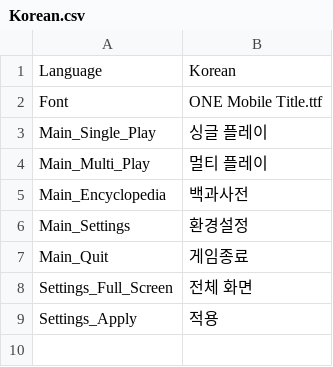
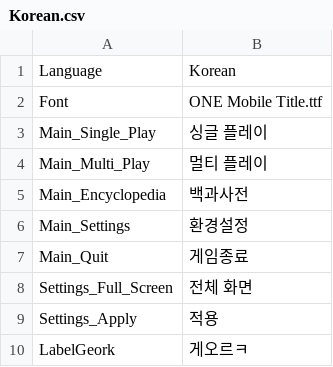
Before and after one commit to garrdip/BlackOcean, a CSV file: Language/Korean.csv, drawn as a sheet.

```diff
--- a/Language/Korean.csv
+++ b/Language/Korean.csv
@@ -9 +9,2 @@ Settings_Full_Screen,전체 화면
 Settings_Apply,적용
+LabelGeork,게오르ㅋ
```
Also changed, not shown: 22 other files.
